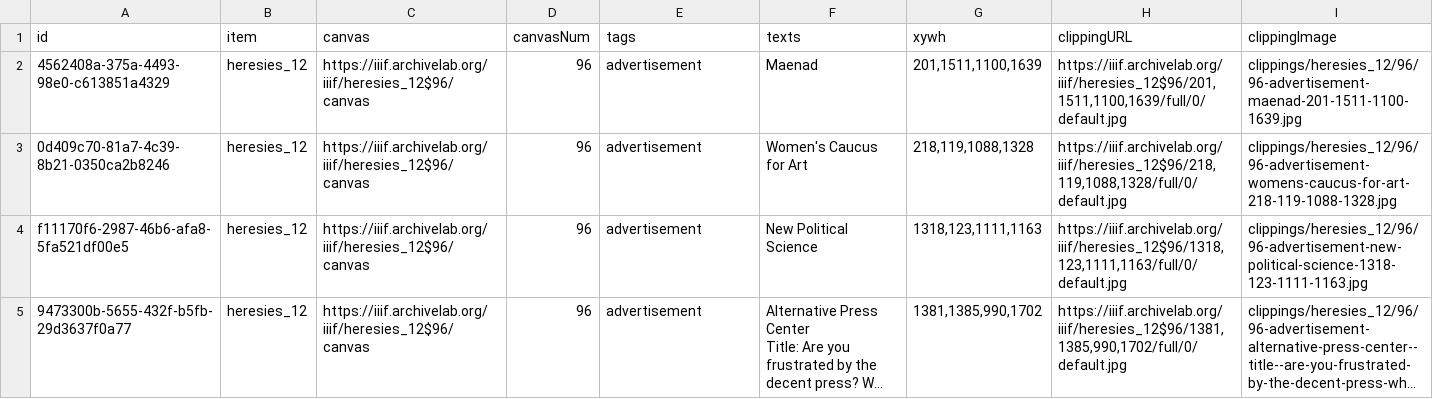
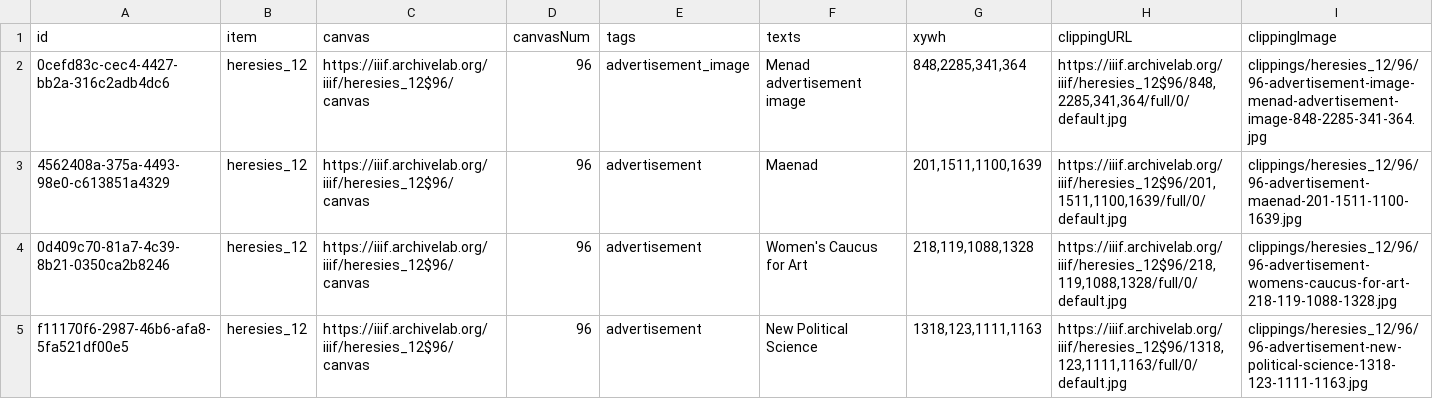
Before and after one commit to timothyarthur/annotate, a CSV file: clippings/heresies_12/clippings.csv, drawn as a sheet; only a part is shown; the shorter side is filled out with more unchanged rows; long unchanged cells end in …; the diff names each change by its address in the sheet, - before the commit and + after, or states it on an @@ line.

Commit message:
Annotated advertisement images in issue 12.

```diff
--- a/clippings/heresies_12/clippings.csv
+++ b/clippings/heresies_12/clippings.csv
+row 2: 0cefd83c-cec4-4427-bb2a-316c2adb4dc6 | heresies_12 | https://iiif.archivelab.org/iiif/heresies_12$96/canvas | 96 | advertisement_image | Menad advertisement image | 848,2285,341,364 | https://iiif.archivelab.org/iiif/heresies_12$96/848,2285,341,364/full/0/default.jpg | clippings/heresies_12/96/96-advertisement-image-menad-advertisement-image-848-2285-341-364.jpg
```
Also changed, not shown: 2 other files.
